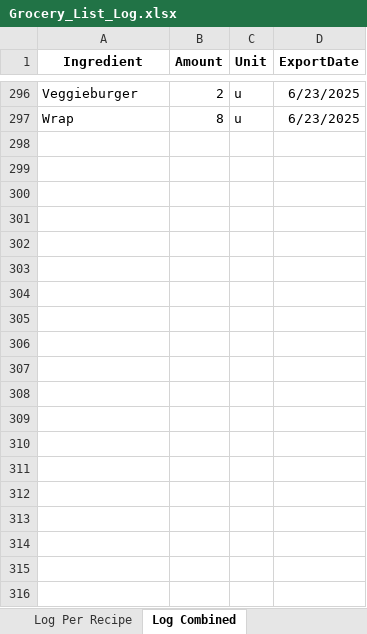
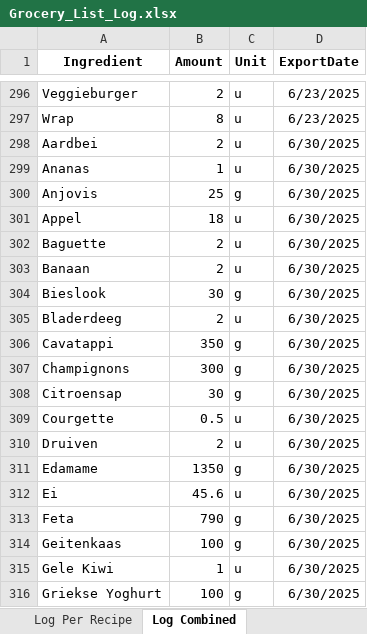
Before and after one commit to Callistah/Grocery_list, an Excel workbook: Excel_files/Log/Grocery_List_Log.xlsx, sheet Log Combined, drawn as a sheet; only a part is shown, gaps mark what is left out; values as stored, in another font and other column widths than the file's, no borders; the diff covers the shown part only; the diff names each change by its address in the sheet, - before the commit and + after, or states it on an @@ line.

```diff
--- a/Excel_files/Log/Grocery_List_Log.xlsx (sheet Log Combined)
+++ b/Excel_files/Log/Grocery_List_Log.xlsx (sheet Log Combined)
+row 298: Aardbei | 2 | u | 6/30/2025
+row 299: Ananas | 1 | u | 6/30/2025
+row 300: Anjovis | 25 | g | 6/30/2025
+row 301: Appel | 18 | u | 6/30/2025
+row 302: Baguette | 2 | u | 6/30/2025
+row 303: Banaan | 2 | u | 6/30/2025
+row 304: Bieslook | 30 | g | 6/30/2025
+row 305: Bladerdeeg | 2 | u | 6/30/2025
+row 306: Cavatappi | 350 | g | 6/30/2025
+row 307: Champignons | 300 | g | 6/30/2025
+row 308: Citroensap | 30 | g | 6/30/2025
+row 309: Courgette | 0.5 | u | 6/30/2025
+row 310: Druiven | 2 | u | 6/30/2025
+row 311: Edamame | 1350 | g | 6/30/2025
+row 312: Ei | 45.6 | u | 6/30/2025
+row 313: Feta | 790 | g | 6/30/2025
+row 314: Geitenkaas | 100 | g | 6/30/2025
+row 315: Gele Kiwi | 1 | u | 6/30/2025
+row 316: Griekse Yoghurt | 100 | g | 6/30/2025
```
Also changed, not shown: 37 added rows elsewhere in this sheet, sheet Log Per Recipe, 1 other file.
